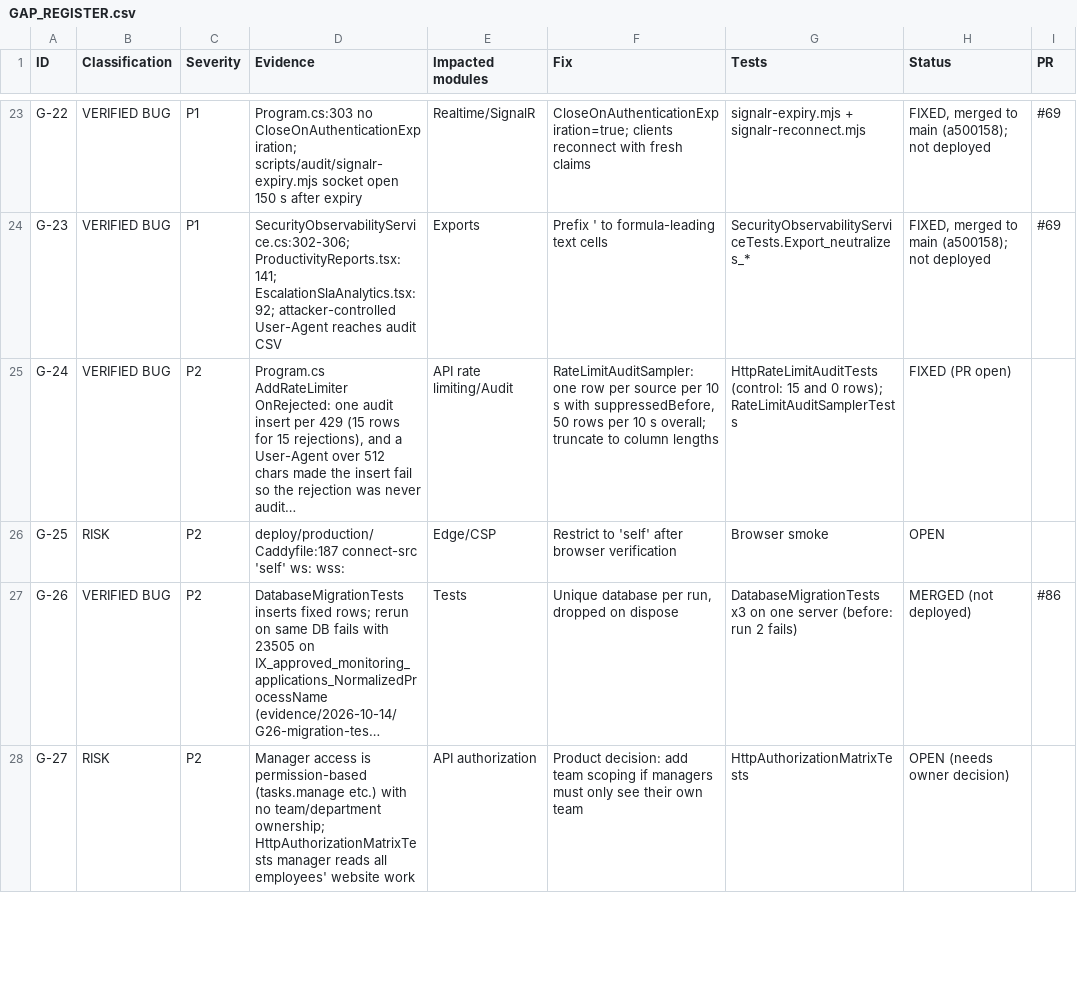
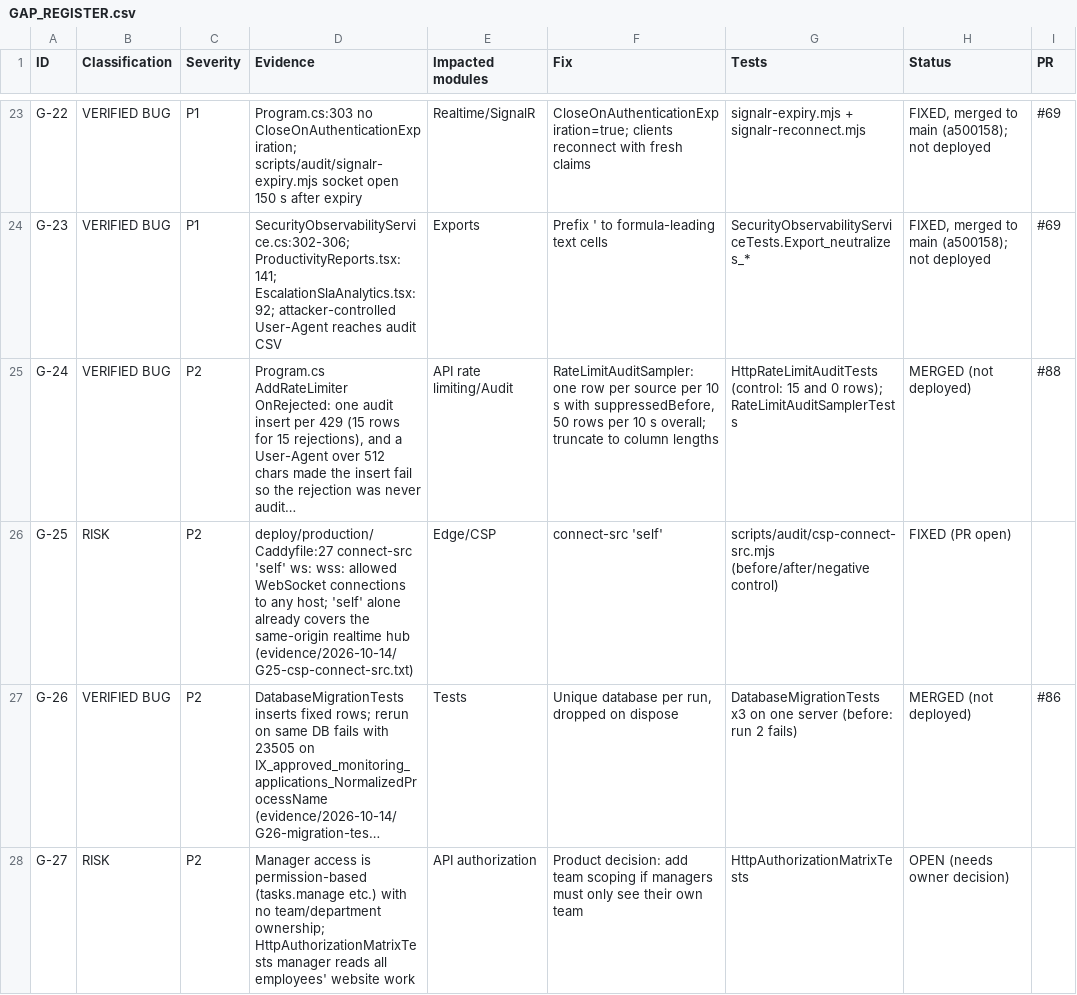
Before and after one commit to arnobai70-del/task-management-employee-monitoring-system-software, a CSV file: docs/audit/GAP_REGISTER.csv, drawn as a sheet; only a part is shown, gaps mark what is left out; long unchanged cells end in …; the diff names each change by its address in the sheet, - before the commit and + after, or states it on an @@ line.

```diff
--- a/docs/audit/GAP_REGISTER.csv
+++ b/docs/audit/GAP_REGISTER.csv
-H25 (Status): FIXED (PR open)
+H25 (Status): MERGED (not deployed)
-I25 (PR): (empty)
+I25 (PR): #88
-D26 (Evidence): deploy/production/Caddyfile:187 connect-src 'self' ws: wss:
+D26 (Evidence): deploy/production/Caddyfile:27 connect-src 'self' ws: wss: allowed WebSocket connections to any host; 'self' alone already covers the same-origin realtime hub (evidence/2026-10-14/G25-csp-connect-src.txt)
-F26 (Fix): Restrict to 'self' after browser verification
+F26 (Fix): connect-src 'self'
-G26 (Tests): Browser smoke
+G26 (Tests): scripts/audit/csp-connect-src.mjs (before/after/negative control)
-H26 (Status): OPEN
+H26 (Status): FIXED (PR open)
```
Also changed, not shown: 7 other files.
